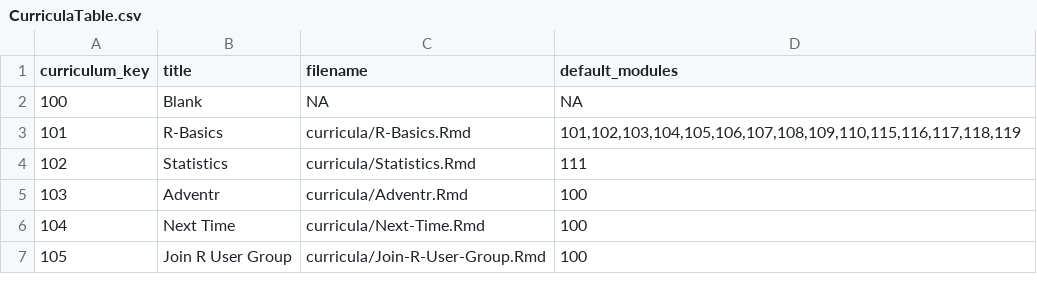
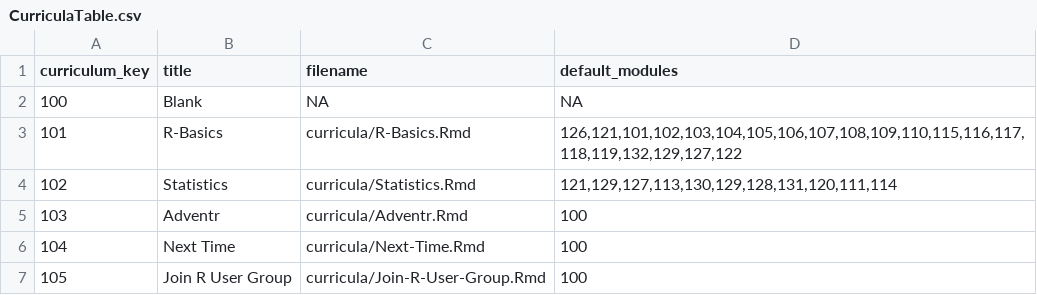
Before and after one commit to ianmcampbell/Curricula, a CSV file: CurriculaTable.csv, drawn as a sheet.

Commit message:
Updates to default lessons

```diff
--- a/CurriculaTable.csv
+++ b/CurriculaTable.csv
@@ -2,4 +2,4 @@ curriculum_key,title,filename,default_modules
 100,Blank,NA,NA
-101,R-Basics,curricula/R-Basics.Rmd,"101,102,103,104,105,106,107,108,109,110,115,116,117,118,119"
-102,Statistics,curricula/Statistics.Rmd,111
+101,R-Basics,curricula/R-Basics.Rmd,"126,121,101,102,103,104,105,106,107,108,109,110,115,116,117,118,119,132,129,127,122"
+102,Statistics,curricula/Statistics.Rmd,"121,129,127,113,130,129,128,131,120,111,114"
 103,Adventr,curricula/Adventr.Rmd,100
```
Also changed, not shown: 1 other file.
